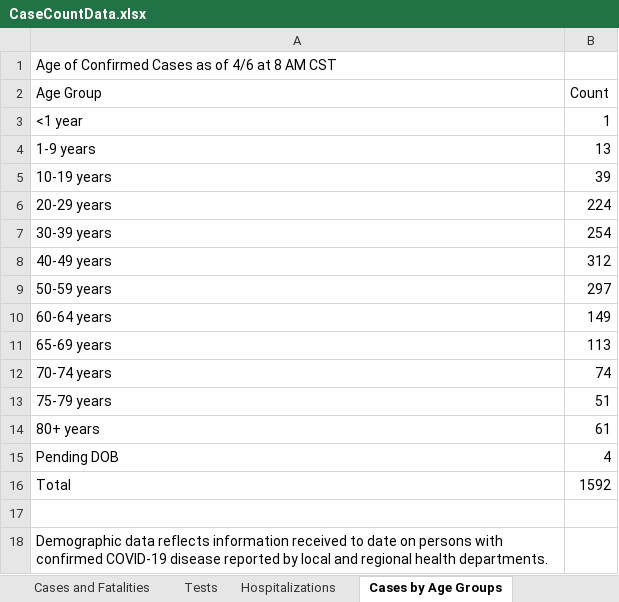
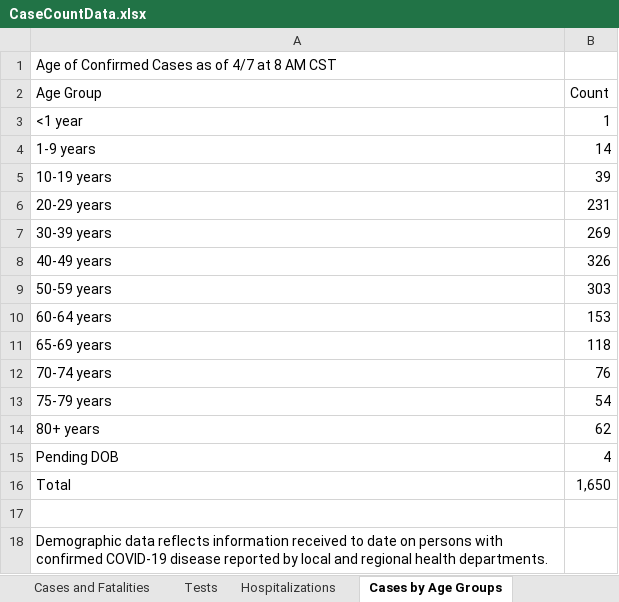
Before and after one commit to zdsteele/covidtexas, an Excel workbook: CaseCountData.xlsx, sheet Cases by Age Groups, drawn as a sheet; values as stored, in another font and other column widths than the file's, no borders; the diff names each change by its address in the sheet, - before the commit and + after, or states it on an @@ line.

```diff
--- a/CaseCountData.xlsx (sheet Cases by Age Groups)
+++ b/CaseCountData.xlsx (sheet Cases by Age Groups)
-A1 (Age Group): Age of Confirmed Cases as of 4/6 at 8 AM CST
+A1 (Age Group): Age of Confirmed Cases as of 4/7 at 8 AM CST
-B4 (Count): 13
+B4 (Count): 14
-B6 (Count): 224
+B6 (Count): 231
-B7 (Count): 254
+B7 (Count): 269
-B8 (Count): 312
+B8 (Count): 326
-B9 (Count): 297
+B9 (Count): 303
-B10 (Count): 149
+B10 (Count): 153
-B11 (Count): 113
+B11 (Count): 118
-B12 (Count): 74
+B12 (Count): 76
-B13 (Count): 51
+B13 (Count): 54
-B14 (Count): 61
+B14 (Count): 62
-B16 (Count): 1592
+B16 (Count): 1,650
```
Also changed, not shown: sheet Cases and Fatalities, sheet Cases by Gender, sheet Tests, sheet Hospitalizations, 9 other files.
